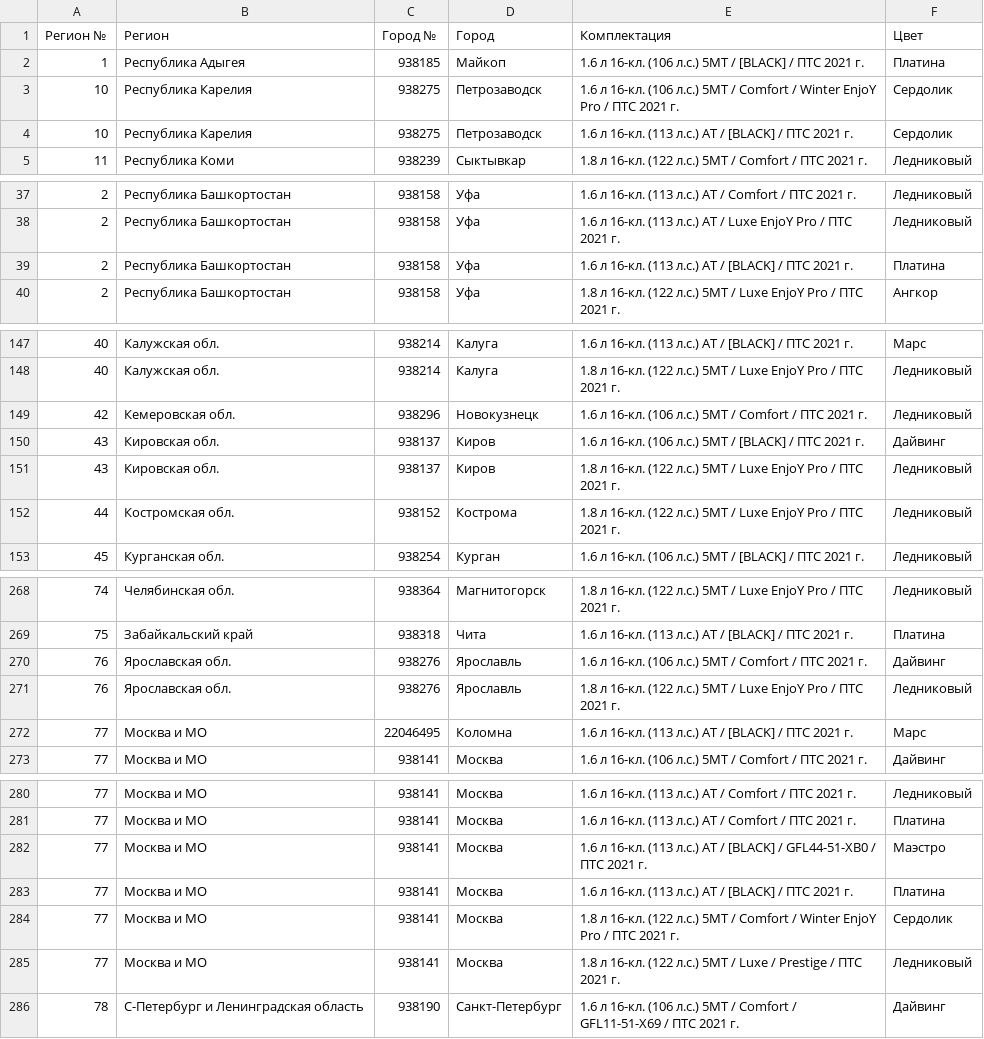
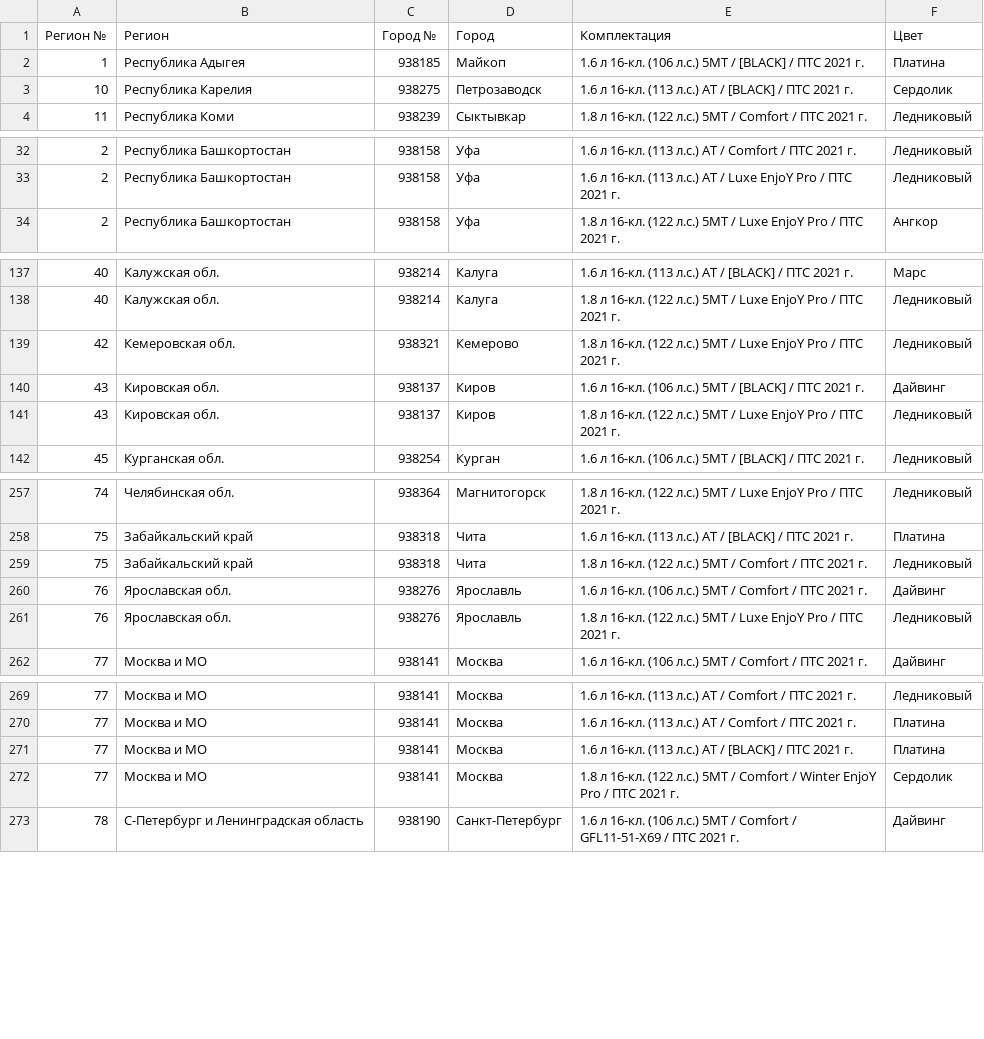
Before and after one commit to kafeg/ladacsv, a CSV file: vesta_cross.csv, drawn as a sheet; only a part is shown, gaps mark what is left out; the diff covers the shown part only.

```diff
--- a/vesta_cross.csv
+++ b/vesta_cross.csv
@@ -2,3 +2,2 @@
 1, Республика Адыгея, 938185, Майкоп, 1.6 л 16-кл. (106 л.с.) 5МТ / [BLACK] / ПТС 2021 г., Платина
-10, Республика Карелия, 938275, Петрозаводск, 1.6 л 16-кл. (106 л.с.) 5МТ / Comfort / Winter EnjoY Pro / ПТС 2021 г., Сердолик
 10, Республика Карелия, 938275, Петрозаводск, 1.6 л 16-кл. (113 л.с.) АТ / [BLACK] / ПТС 2021 г., Сердолик
@@ -38,3 +33,2 @@
 2, Республика Башкортостан, 938158, Уфа, 1.6 л 16-кл. (113 л.с.) АТ / Luxe EnjoY Pro / ПТС 2021 г., Ледниковый
-2, Республика Башкортостан, 938158, Уфа, 1.6 л 16-кл. (113 л.с.) АТ / [BLACK] / ПТС 2021 г., Платина
 2, Республика Башкортостан, 938158, Уфа, 1.8 л 16-кл. (122 л.с.) 5МТ / Luxe EnjoY Pro / ПТС 2021 г., Ангкор
@@ -148,6 +138,5 @@
 40, Калужская обл., 938214, Калуга, 1.8 л 16-кл. (122 л.с.) 5МТ / Luxe EnjoY Pro / ПТС 2021 г., Ледниковый
-42, Кемеровская обл., 938296, Новокузнецк, 1.6 л 16-кл. (106 л.с.) 5МТ / Comfort / ПТС 2021 г., Ледниковый
+42, Кемеровская обл., 938321, Кемерово, 1.8 л 16-кл. (122 л.с.) 5МТ / Luxe EnjoY Pro / ПТС 2021 г., Ледниковый
 43, Кировская обл., 938137, Киров, 1.6 л 16-кл. (106 л.с.) 5МТ / [BLACK] / ПТС 2021 г., Дайвинг
 43, Кировская обл., 938137, Киров, 1.8 л 16-кл. (122 л.с.) 5МТ / Luxe EnjoY Pro / ПТС 2021 г., Ледниковый
-44, Костромская обл., 938152, Кострома, 1.8 л 16-кл. (122 л.с.) 5МТ / Luxe EnjoY Pro / ПТС 2021 г., Ледниковый
 45, Курганская обл., 938254, Курган, 1.6 л 16-кл. (106 л.с.) 5МТ / [BLACK] / ПТС 2021 г., Ледниковый
@@ -269,5 +258,5 @@
 75, Забайкальский край, 938318, Чита, 1.6 л 16-кл. (113 л.с.) АТ / [BLACK] / ПТС 2021 г., Платина
+75, Забайкальский край, 938318, Чита, 1.8 л 16-кл. (122 л.с.) 5МТ / Comfort / ПТС 2021 г., Ледниковый
 76, Ярославская обл., 938276, Ярославль, 1.6 л 16-кл. (106 л.с.) 5МТ / Comfort / ПТС 2021 г., Дайвинг
 76, Ярославская обл., 938276, Ярославль, 1.8 л 16-кл. (122 л.с.) 5МТ / Luxe EnjoY Pro / ПТС 2021 г., Ледниковый
-77, Москва и МО, 22046495, Коломна, 1.6 л 16-кл. (113 л.с.) АТ / [BLACK] / ПТС 2021 г., Марс
 77, Москва и МО, 938141, Москва, 1.6 л 16-кл. (106 л.с.) 5МТ / Comfort / ПТС 2021 г., Дайвинг
@@ -281,6 +270,4 @@
 77, Москва и МО, 938141, Москва, 1.6 л 16-кл. (113 л.с.) АТ / Comfort / ПТС 2021 г., Платина
-77, Москва и МО, 938141, Москва, 1.6 л 16-кл. (113 л.с.) АТ / [BLACK] / GFL44-51-XB0 / ПТС 2021 г., Маэстро
 77, Москва и МО, 938141, Москва, 1.6 л 16-кл. (113 л.с.) АТ / [BLACK] / ПТС 2021 г., Платина
 77, Москва и МО, 938141, Москва, 1.8 л 16-кл. (122 л.с.) 5МТ / Comfort / Winter EnjoY Pro / ПТС 2021 г., Сердолик
-77, Москва и МО, 938141, Москва, 1.8 л 16-кл. (122 л.с.) 5МТ / Luxe / Prestige / ПТС 2021 г., Ледниковый
 78, С-Петербург и Ленинградская область, 938190, Санкт-Петербург, 1.6 л 16-кл. (106 л.с.) 5МТ / Comfort / GFL11-51-X69 / ПТС 2021 г., Дайвинг
```
Also changed, not shown: 5 added rows, 13 removed rows and 3 edited cells elsewhere in this file, largus-new_universal.csv, niva-legend_3doors.csv, 20 other files.
